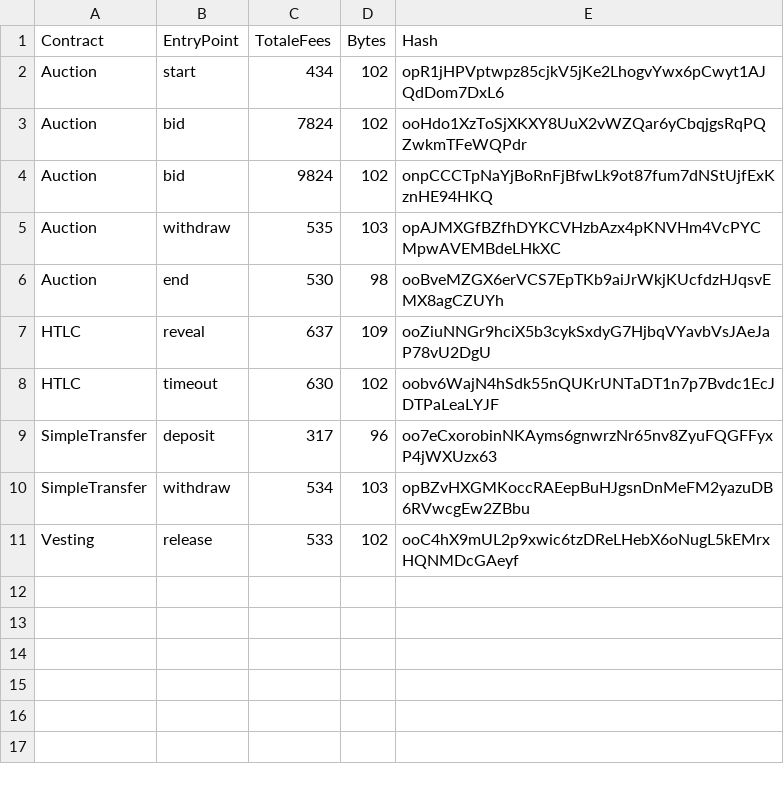
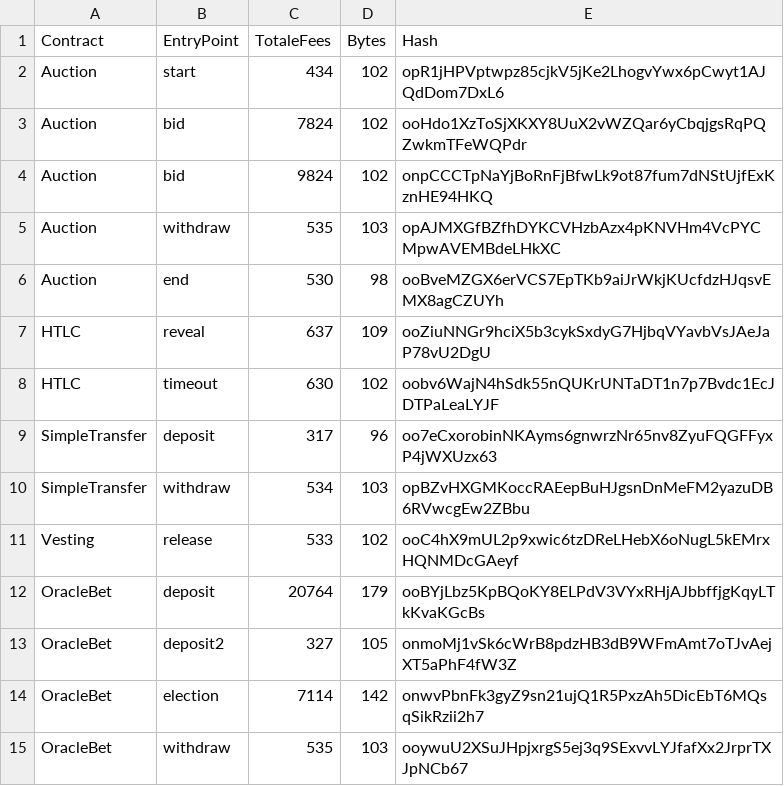
Before and after one commit to TheMastro-11/tezos-contract-2.0, a CSV file: toolchain/transactionsOutput.csv, drawn as a sheet.

Commit message:
Chore: transactions updated

```diff
--- a/toolchain/transactionsOutput.csv
+++ b/toolchain/transactionsOutput.csv
@@ -11 +11,5 @@ SimpleTransfer,withdraw,534,103,opBZvHXGMKoccRAEepBuHJgsnDnMeFM2yazuDB6RVwcgEw2Z
 Vesting,release,533,102,ooC4hX9mUL2p9xwic6tzDReLHebX6oNugL5kEMrxHQNMDcGAeyf
+OracleBet,deposit,20764,179,ooBYjLbz5KpBQoKY8ELPdV3VYxRHjAJbbffjgKqyLTkKvaKGcBs
+OracleBet,deposit2,327,105,onmoMj1vSk6cWrB8pdzHB3dB9WFmAmt7oTJvAejXT5aPhF4fW3Z
+OracleBet,election,7114,142,onwvPbnFk3gyZ9sn21ujQ1R5PxzAh5DicEbT6MQsqSikRzii2h7
+OracleBet,withdraw,535,103,ooywuU2XSuJHpjxrgS5ej3q9SExvvLYJfafXx2JrprTXJpNCb67
```
Also changed, not shown: 1 other file.
